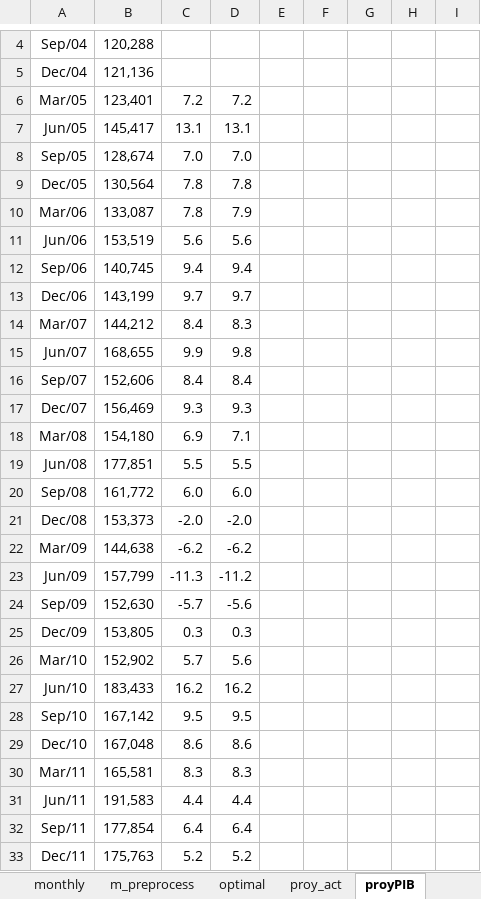
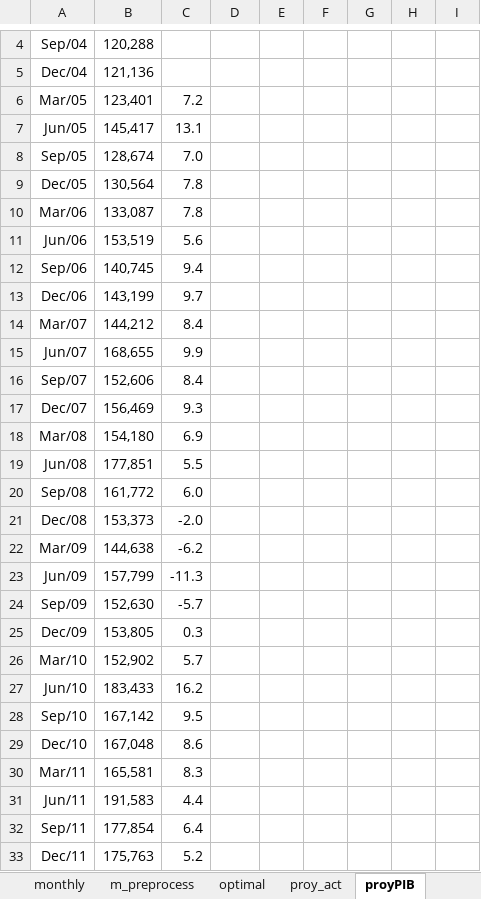
Before and after one commit to ricardomayerb/bridge_sarimax, an Excel workbook: data/excel_data/Argentina.xlsx, sheet proyPIB, drawn as a sheet; only a part is shown, gaps mark what is left out; values as stored, in another font and other column widths than the file's, no borders; charts and pictures not drawn; the diff covers the shown part only; the diff names each change by its address in the sheet, - before the commit and + after, or states it on an @@ line.

```diff
--- a/data/excel_data/Argentina.xlsx (sheet proyPIB)
+++ b/data/excel_data/Argentina.xlsx (sheet proyPIB)
-D6: 7.2
+D6: (empty)
-D7: 13.1
+D7: (empty)
-D8: 7.0
+D8: (empty)
-D9: 7.8
+D9: (empty)
-D10: 7.9
+D10: (empty)
-D11: 5.6
+D11: (empty)
-D12: 9.4
+D12: (empty)
-D13: 9.7
+D13: (empty)
-D14: 8.3
+D14: (empty)
-D15: 9.8
+D15: (empty)
-D16: 8.4
+D16: (empty)
-D17: 9.3
+D17: (empty)
-D18: 7.1
+D18: (empty)
-D19: 5.5
+D19: (empty)
-D20: 6.0
+D20: (empty)
-D21: -2.0
+D21: (empty)
-D22: -6.2
+D22: (empty)
-D23: -11.2
+D23: (empty)
-D24: -5.6
+D24: (empty)
-D25: 0.3
+D25: (empty)
-D26: 5.6
+D26: (empty)
-D27: 16.2
+D27: (empty)
-D28: 9.5
+D28: (empty)
-D29: 8.6
+D29: (empty)
-D30: 8.3
+D30: (empty)
-D31: 4.4
+D31: (empty)
-D32: 6.4
+D32: (empty)
-D33: 5.2
+D33: (empty)
```
Also changed, not shown: 27 edited cells and cell formats elsewhere in this sheet, sheet proy_act, sheet m_preprocess, sheet monthly, sheet crec_mensuales, sheet q_preprocess, sheet quarterly, formulas that keep their value, charts or pictures, 1 other file.
